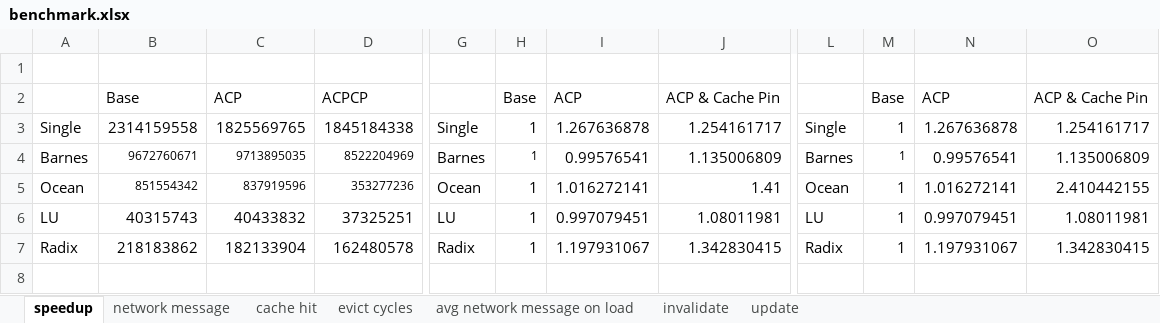
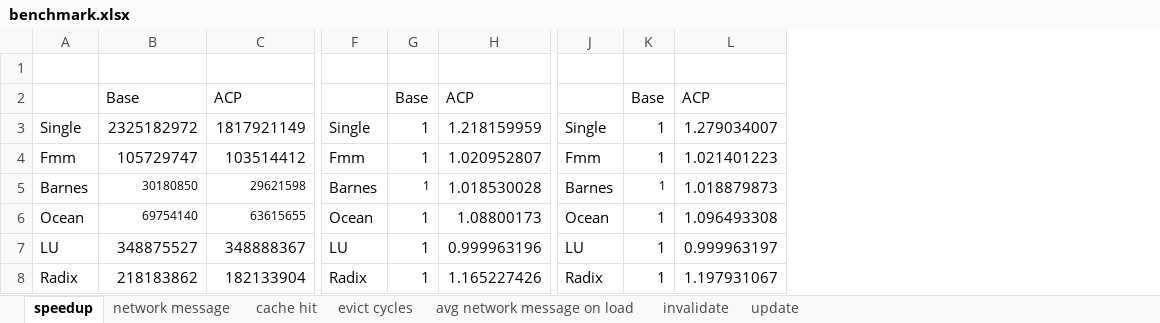
Before and after one commit to lihao98722/15740-Computer-Architecture-Final-Project, an Excel workbook: src/results/charts/benchmark.xlsx, sheet speedup, drawn as a sheet; only a part is shown, gaps mark what is left out; values as stored, in another font and other column widths than the file's, no borders; charts and pictures not drawn; removed rows and columns are numbered as before the commit, all else as after; rows hold the shown columns only; the diff names each change by its address in the sheet, - before the commit and + after, or states it on an @@ line.

```diff
--- a/src/results/charts/benchmark.xlsx (sheet speedup)
+++ b/src/results/charts/benchmark.xlsx (sheet speedup)
-column D, rows 2-7: ACPCP | 1845184338 | 8522204969 | 353277236 | 37325251 | 162480578
-column I, rows 2-7: ACP | 1.267636878 | 0.99576541 | 1.016272141 | 0.997079451 | 1.197931067
-column J, rows 2-7: ACP & Cache Pin | 1.254161717 | 1.135006809 | 1.41 | 1.08011981 | 1.342830415
+column H, rows 2-3: ACP | 1.218159959; rows 5-8: 1.018530028 | 1.08800173 | 0.999963196 | 1.165227426
-column N, rows 2-7: ACP | 1.267636878 | 0.99576541 | 1.016272141 | 0.997079451 | 1.197931067
-column O, rows 2-7: ACP & Cache Pin | 1.254161717 | 1.135006809 | 2.410442155 | 1.08011981 | 1.342830415
+column L, rows 2-3: ACP | 1.279034007; rows 5-8: 1.018879873 | 1.096493308 | 0.999963197 | 1.197931067
-B3: 2314159558
+B3: 2325182972
-C3: 1825569765
+C3: 1817921149
+row 4: Fmm | 105729747 | 103514412 | Fmm | 1 | 1.020952807 | Fmm | 1 | 1.021401223
-B5: 9672760671
+B5: 30180850
-C5: 9713895035
+C5: 29621598
-B6: 851554342
+B6: 69754140
-C6: 837919596
+C6: 63615655
-B7: 40315743
+B7: 348875527
-C7: 40433832
+C7: 348888367
```
Also changed, not shown: sheet avg network message on load, sheet network message, sheet cache hit, sheet evict cycles, formulas that keep their value, charts or pictures, 7 other files.
